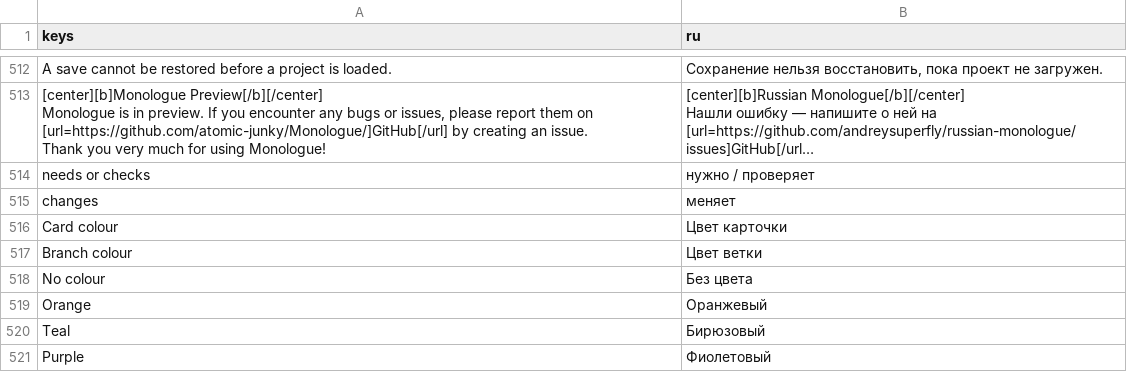
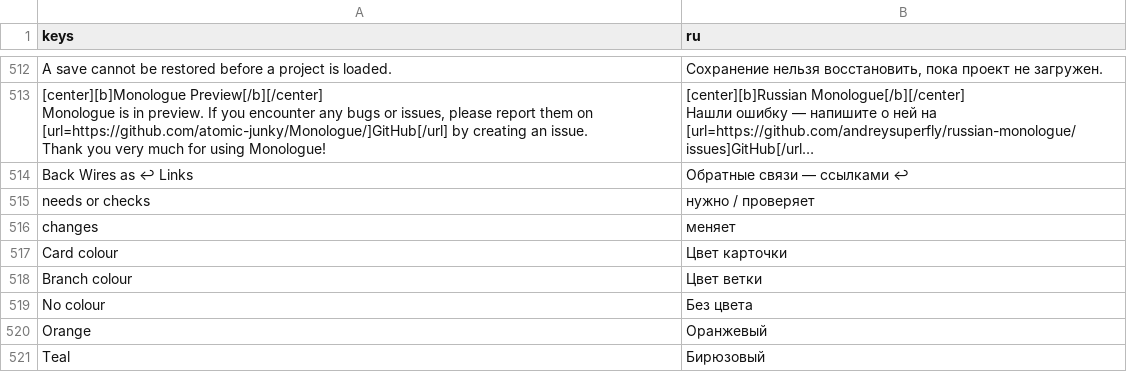
Before and after one commit to andreysuperfly/russian-monologue, a CSV file: i18n/ru.csv, drawn as a sheet; only a part is shown, gaps mark what is left out; the shorter side is filled out with more unchanged rows; long unchanged cells end in …; the diff names each change by its address in the sheet, - before the commit and + after, or states it on an @@ line.

```diff
--- a/i18n/ru.csv
+++ b/i18n/ru.csv
+row 514: Back Wires as ↩ Links | Обратные связи — ссылками ↩
```
Also changed, not shown: 5 other files.
